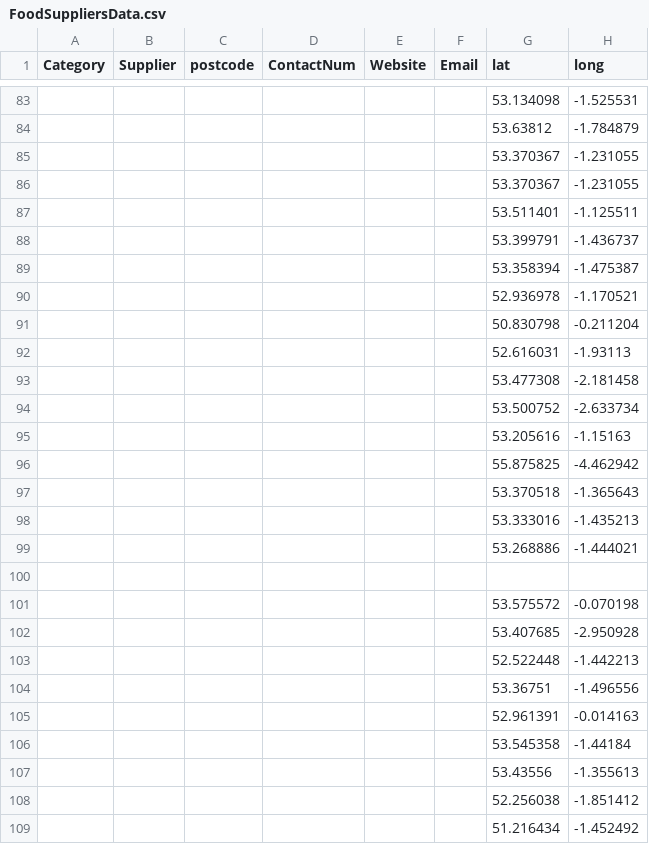
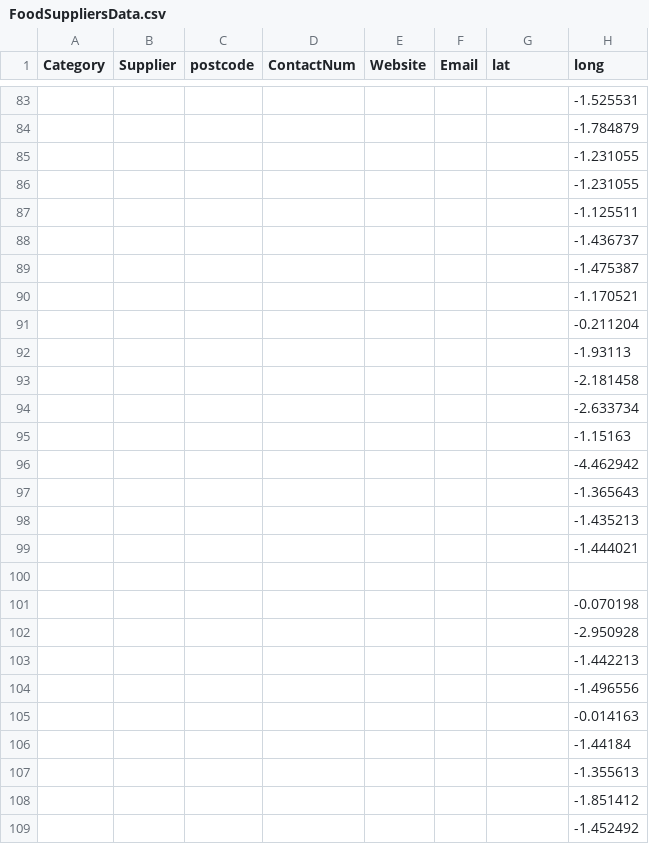
Before and after one commit to NiddCN/FoodSuppliers, a CSV file: Data/FoodSuppliersData.csv, drawn as a sheet; only a part is shown, gaps mark what is left out; the diff covers the shown part only; the diff names each change by its address in the sheet, - before the commit and + after, or states it on an @@ line.

```diff
--- a/Data/FoodSuppliersData.csv
+++ b/Data/FoodSuppliersData.csv
-G83 (lat): 53.134098
+G83 (lat): (empty)
-G84 (lat): 53.63812
+G84 (lat): (empty)
-G85:G86 (lat): 53.370367
+G85:G86 (lat): (empty)
-G87 (lat): 53.511401
+G87 (lat): (empty)
-G88 (lat): 53.399791
+G88 (lat): (empty)
-G89 (lat): 53.358394
+G89 (lat): (empty)
-G90 (lat): 52.936978
+G90 (lat): (empty)
-G91 (lat): 50.830798
+G91 (lat): (empty)
-G92 (lat): 52.616031
+G92 (lat): (empty)
-G93 (lat): 53.477308
+G93 (lat): (empty)
-G94 (lat): 53.500752
+G94 (lat): (empty)
-G95 (lat): 53.205616
+G95 (lat): (empty)
-G96 (lat): 55.875825
+G96 (lat): (empty)
-G97 (lat): 53.370518
+G97 (lat): (empty)
-G98 (lat): 53.333016
+G98 (lat): (empty)
-G99 (lat): 53.268886
+G99 (lat): (empty)
-G101 (lat): 53.575572
+G101 (lat): (empty)
-G102 (lat): 53.407685
+G102 (lat): (empty)
-G103 (lat): 52.522448
+G103 (lat): (empty)
-G104 (lat): 53.36751
+G104 (lat): (empty)
-G105 (lat): 52.961391
+G105 (lat): (empty)
-G106 (lat): 53.545358
+G106 (lat): (empty)
-G107 (lat): 53.43556
+G107 (lat): (empty)
-G108 (lat): 52.256038
+G108 (lat): (empty)
-G109 (lat): 51.216434
+G109 (lat): (empty)
```
Also changed, not shown: 84 edited cells elsewhere in this file.
